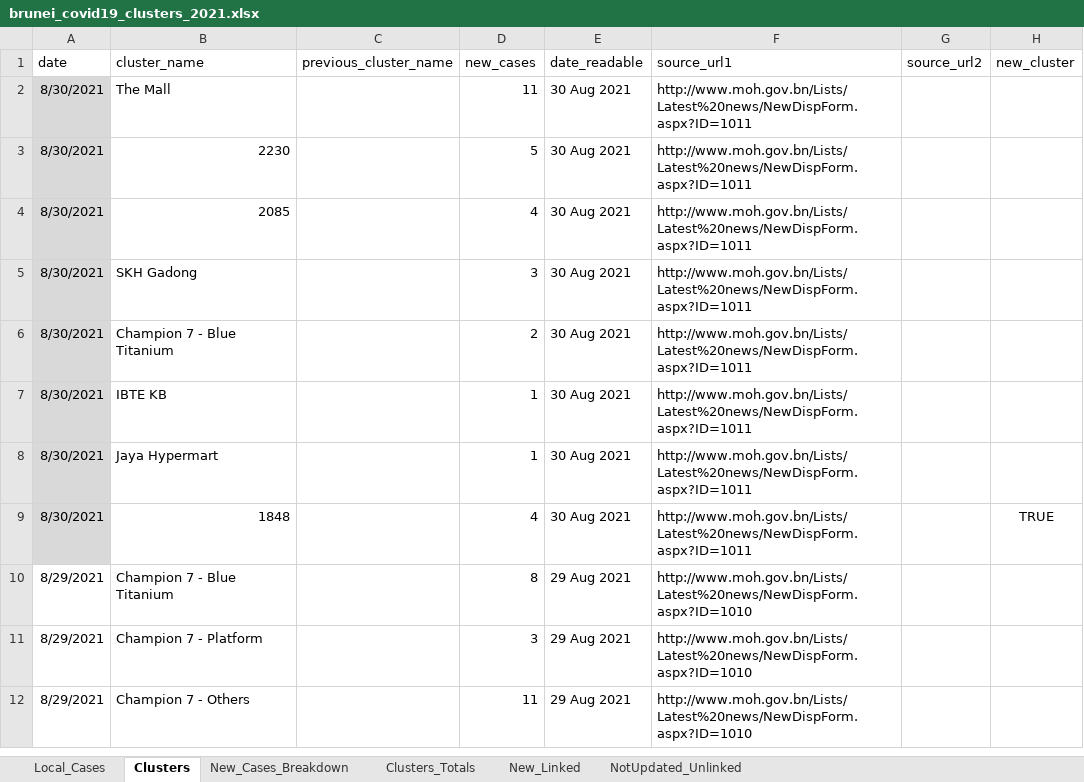
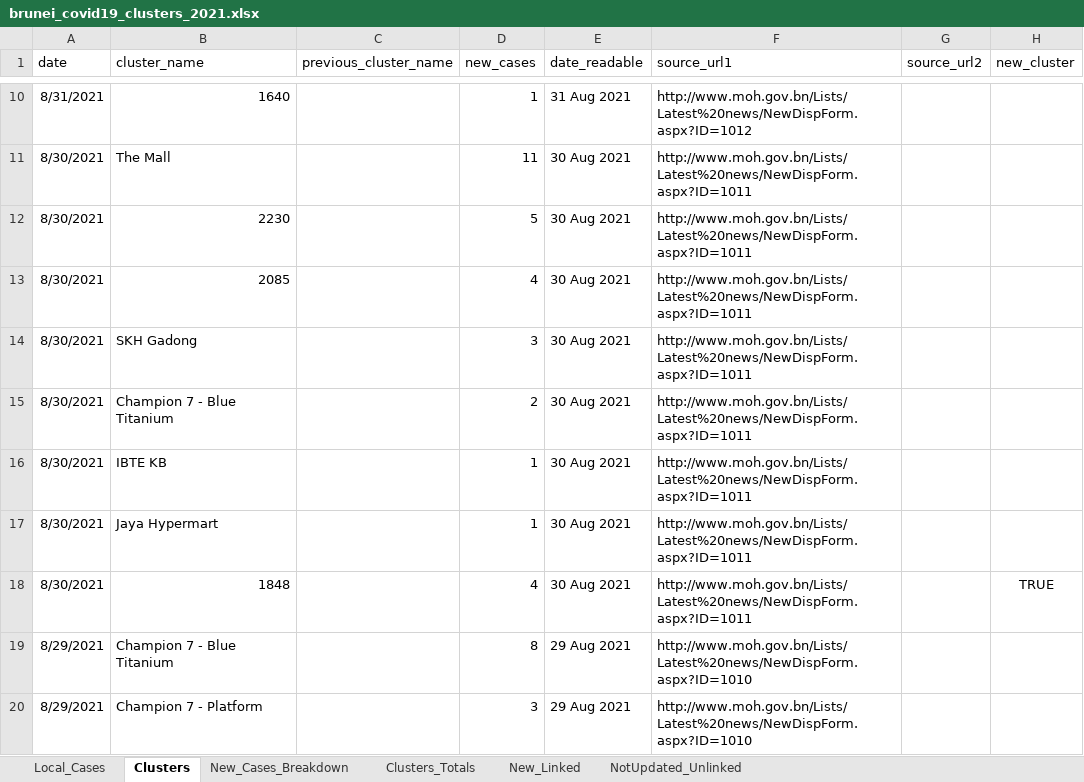
Before and after one commit to openbrunei/brunei-covid19-clusters, an Excel workbook: brunei_covid19_clusters_2021.xlsx, sheet Clusters, drawn as a sheet; only a part is shown, gaps mark what is left out; the shorter side is filled out with more unchanged rows; values as stored, in another font and other column widths than the file's, no borders; table styles not drawn; addresses are those after the commit; the diff covers the shown part only; the diff names each change by its address in the sheet, - before the commit and + after, or states it on an @@ line.

```diff
--- a/brunei_covid19_clusters_2021.xlsx (sheet Clusters)
+++ b/brunei_covid19_clusters_2021.xlsx (sheet Clusters)
+row 10: 8/31/2021 | 1640 |  | 1 | 31 Aug 2021 | http://www.moh.gov.bn/Lists/Latest%20news/NewDispForm.aspx?ID=1012
-A11:A18 fill: #D9D9D9
+A11:A18 fill: none
```
Also changed, not shown: 8 added rows and 2 edited cells elsewhere in this sheet, sheet Clusters_Totals, sheet New_Cases_Breakdown, sheet Local_Cases, formulas that keep their value, 2 other files.
